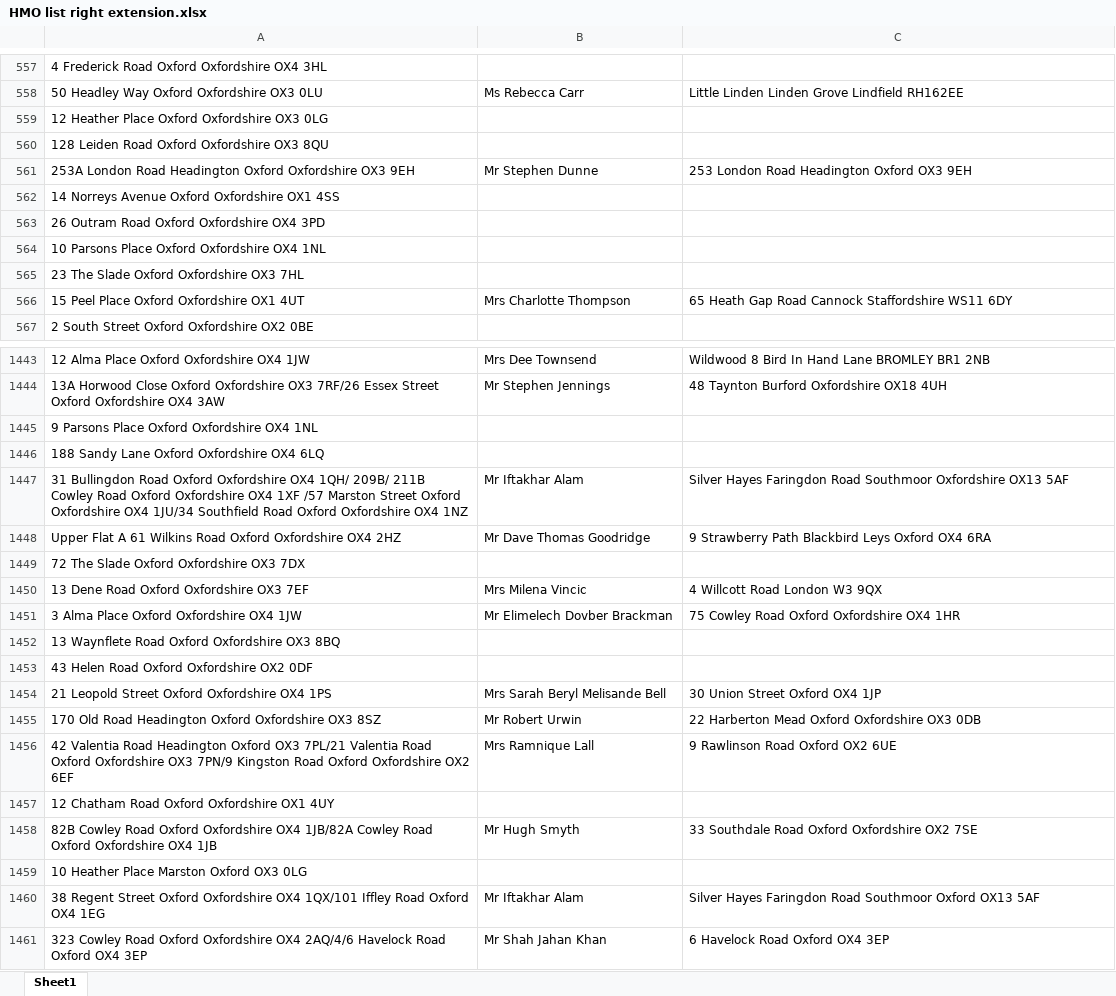
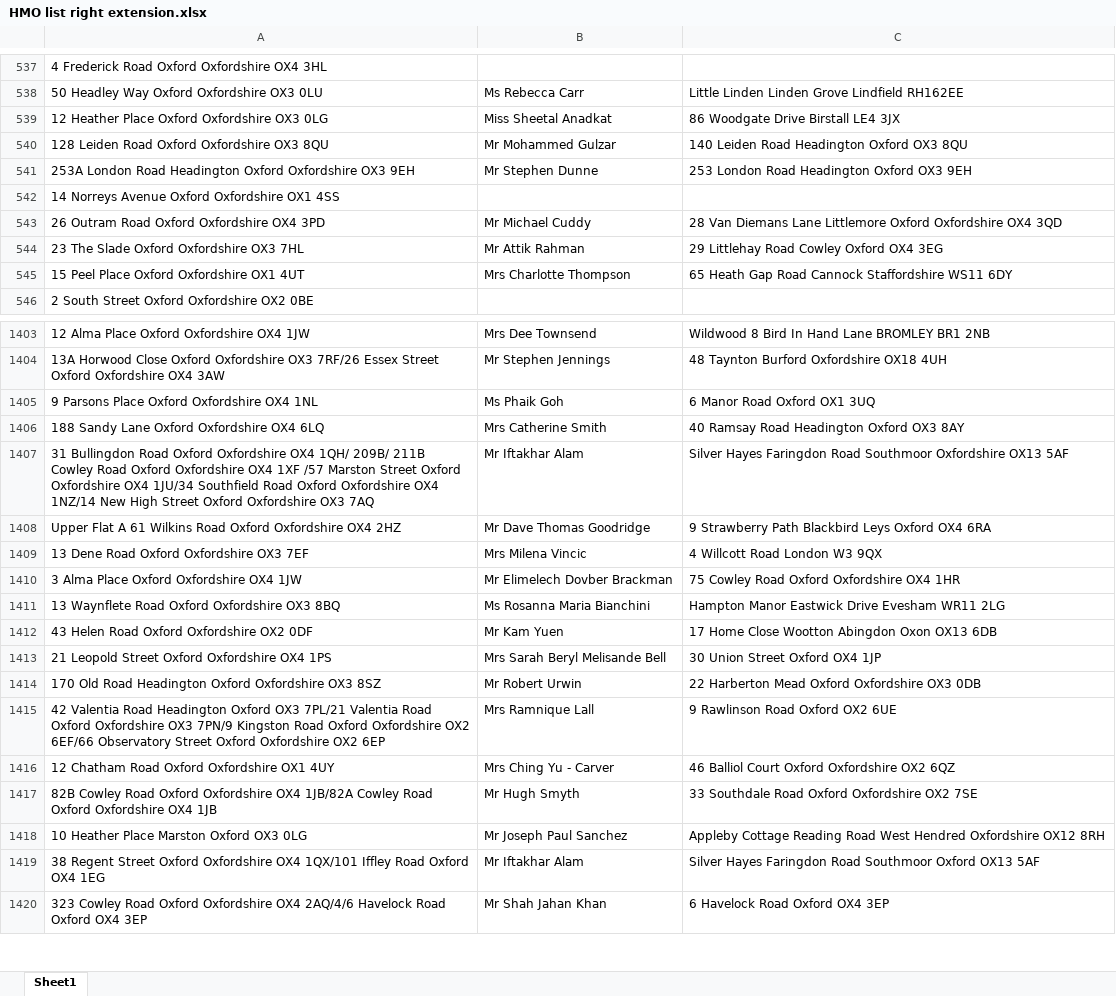
Before and after one commit to uach2016/complete-list, an Excel workbook: HMO list right extension.xlsx, sheet Sheet1, drawn as a sheet; only a part is shown, gaps mark what is left out; values as stored, in another font and other column widths than the file's, no borders; conditional formats and table styles not drawn; removed rows and columns are numbered as before the commit, all else as after; the diff covers the shown part only; the diff names each change by its address in the sheet, - before the commit and + after, or states it on an @@ line.

```diff
--- a/HMO list right extension.xlsx (sheet Sheet1)
+++ b/HMO list right extension.xlsx (sheet Sheet1)
-B539: (empty)
+B539: Miss Sheetal Anadkat
-C539: (empty)
+C539: 86 Woodgate Drive Birstall LE4 3JX
-B540: (empty)
+B540: Mr Mohammed Gulzar
-C540: (empty)
+C540: 140 Leiden Road Headington Oxford OX3 8QU
-B543: (empty)
+B543: Mr Michael Cuddy
-C543: (empty)
+C543: 28 Van Diemans Lane Littlemore Oxford Oxfordshire OX4 3QD
-row 564: 10 Parsons Place Oxford Oxfordshire OX4 1NL
-B544: (empty)
+B544: Mr Attik Rahman
-C544: (empty)
+C544: 29 Littlehay Road Cowley Oxford OX4 3EG
-B1405: (empty)
+B1405: Ms Phaik Goh
-C1405: (empty)
+C1405: 6 Manor Road Oxford OX1 3UQ
-B1406: (empty)
+B1406: Mrs Catherine Smith
-C1406: (empty)
+C1406: 40 Ramsay Road Headington Oxford OX3 8AY
-A1407: …Oxfordshire OX4 1NZ
+A1407: …Oxfordshire OX4 1NZ/14 New High Street Oxford Oxfordshire OX3 7AQ
-row 1449: 72 The Slade Oxford Oxfordshire OX3 7DX
-B1411: (empty)
+B1411: Ms Rosanna Maria Bianchini
-C1411: (empty)
+C1411: Hampton Manor Eastwick Drive Evesham WR11 2LG
-B1412: (empty)
+B1412: Mr Kam Yuen
-C1412: (empty)
+C1412: 17 Home Close Wootton Abingdon Oxon OX13 6DB
-A1415: …Oxfordshire OX2 6EF
+A1415: …Oxfordshire OX2 6EF/66 Observatory Street Oxford Oxfordshire OX2 6EP
-B1416: (empty)
+B1416: Mrs Ching Yu - Carver
-C1416: (empty)
+C1416: 46 Balliol Court Oxford Oxfordshire OX2 6QZ
-B1418: (empty)
+B1418: Mr Joseph Paul Sanchez
-C1418: (empty)
+C1418: Appleby Cottage Reading Road West Hendred Oxfordshire OX12 8RH
```
Also changed, not shown: 2 added rows, 59 removed rows and 167 edited cells elsewhere in this sheet.
